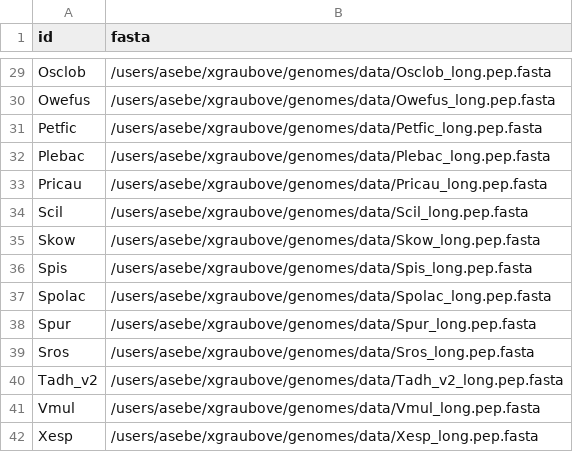
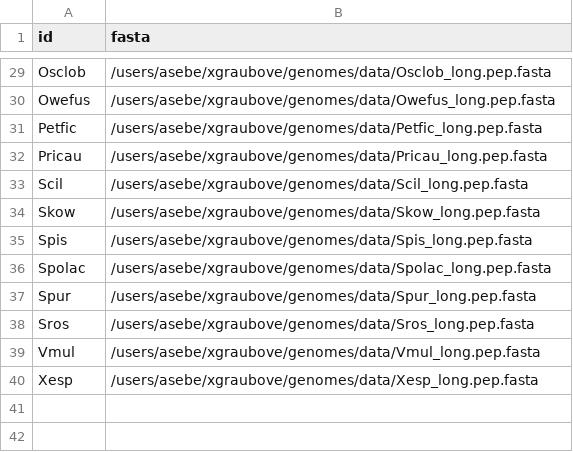
Before and after one commit to dmckeow/orthologs, a CSV file: example_data/samplesheet-WhichTest.csv, drawn as a sheet; only a part is shown, gaps mark what is left out; the diff names each change by its address in the sheet, - before the commit and + after, or states it on an @@ line.

```diff
--- a/example_data/samplesheet-WhichTest.csv
+++ b/example_data/samplesheet-WhichTest.csv
-row 32: Plebac | /users/asebe/xgraubove/genomes/data/Plebac_long.pep.fasta
-row 40: Tadh_v2 | /users/asebe/xgraubove/genomes/data/Tadh_v2_long.pep.fasta
```
Also changed, not shown: 14 other files.
